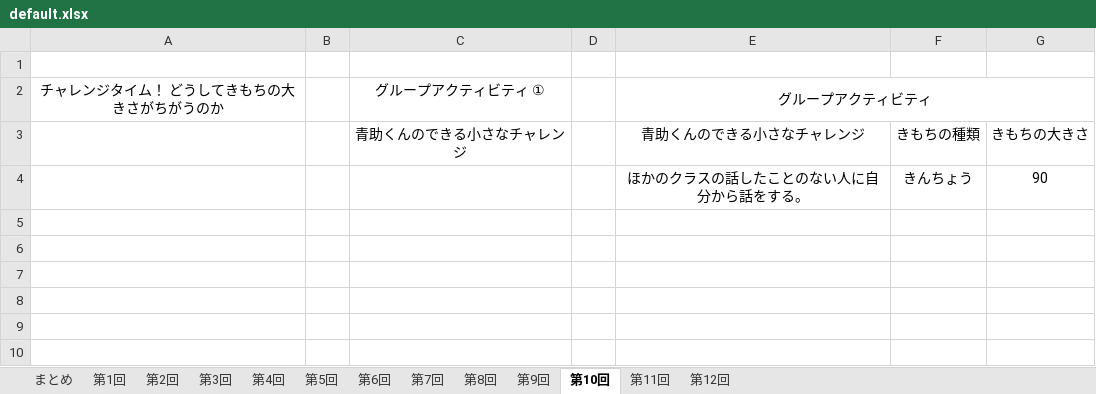
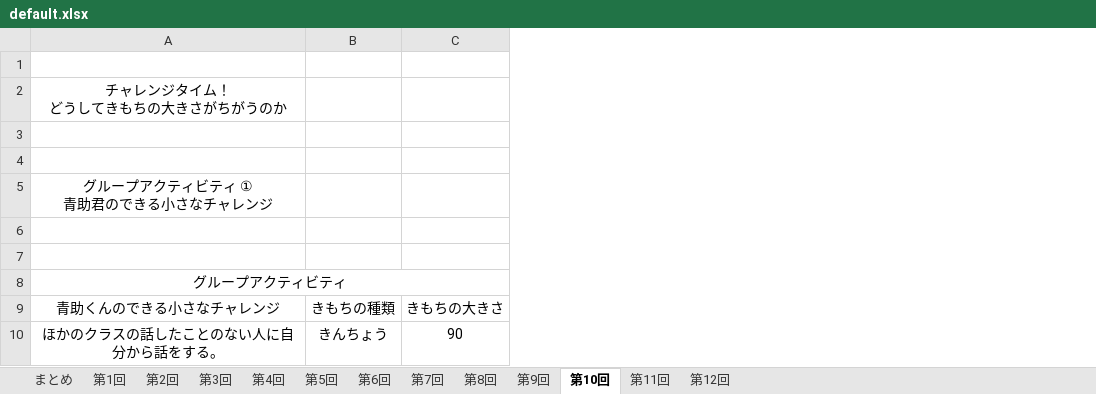
Before and after one commit to syungsan/KokoroUpTime, an Excel workbook: KokoroUpTime/Datas/default.xlsx, sheet 第10回, drawn as a sheet; values as stored, in another font and other column widths than the file's, no borders; charts and pictures not drawn; removed rows and columns are numbered as before the commit, all else as after; ↵ is a line break in a cell; the diff names each change by its address in the sheet, - before the commit and + after, or states it on an @@ line.

```diff
--- a/KokoroUpTime/Datas/default.xlsx (sheet 第10回)
+++ b/KokoroUpTime/Datas/default.xlsx (sheet 第10回)
-column A, row 2: チャレンジタイム！ どうしてきもちの大きさがちがうのか
-column B, empty
-column C, rows 2-3: グループアクティビティ ① | 青助くんのできる小さなチャレンジ
-column D, empty
+row 1: (empty)
+row 2: チャレンジタイム！ ↵ どうしてきもちの大きさがちがうのか
+row 3: (empty)
+row 4: (empty)
+row 5: グループアクティビティ ① ↵ 青助君のできる小さなチャレンジ
+row 6: (empty)
```
Also changed, not shown: sheet 第11回, sheet 第9回, sheet 第7回, sheet 第5回, sheet 第8回, sheet まとめ, 3 more sheets, charts or pictures, 10 other files.
